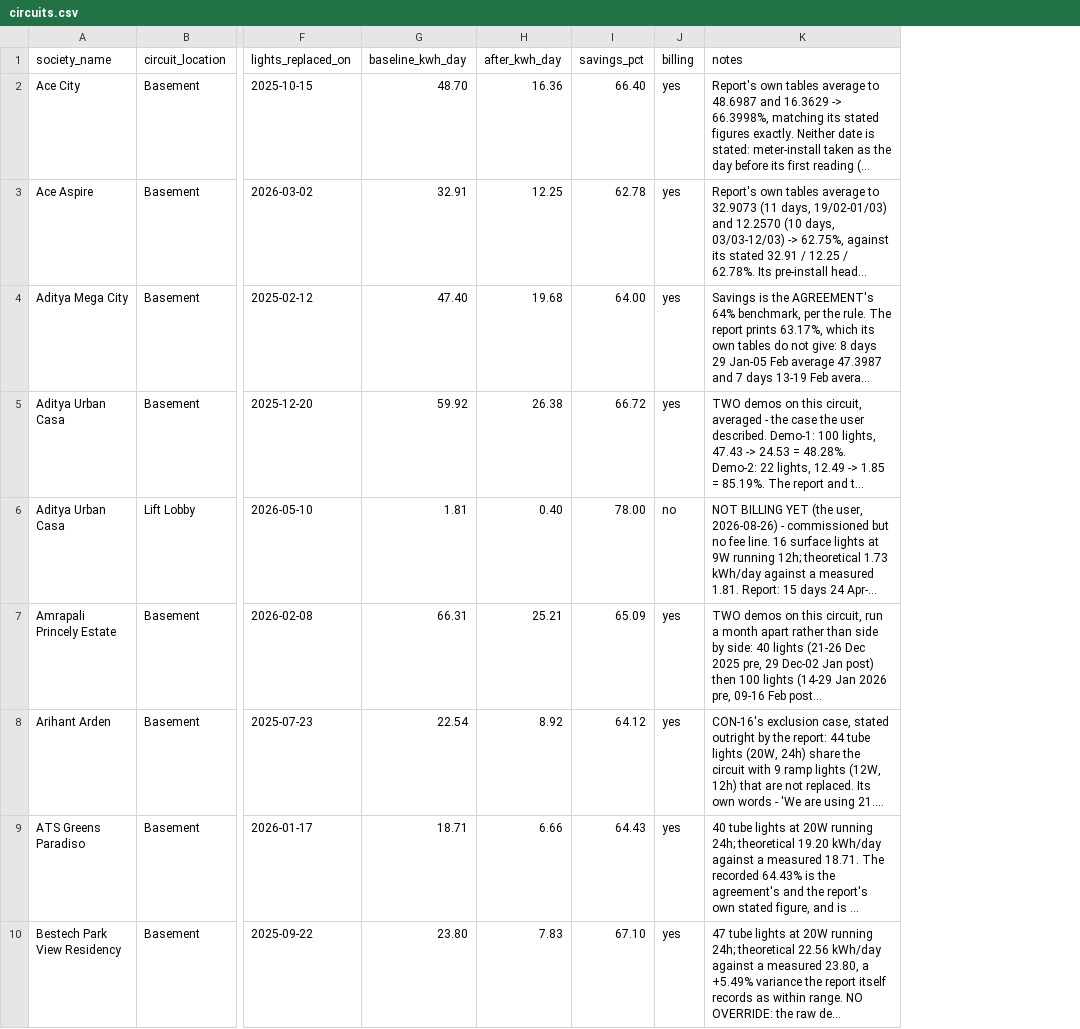
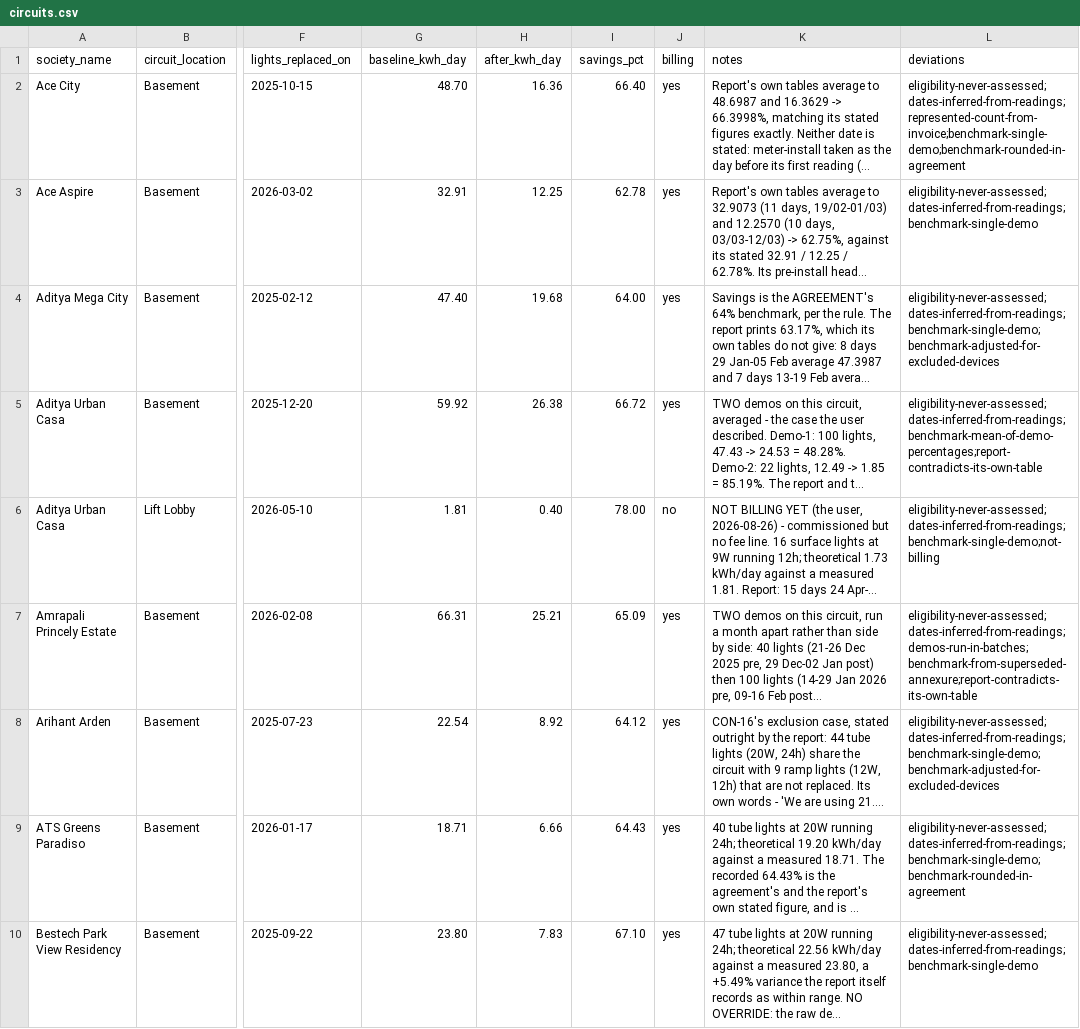
Before and after one commit to manishjhamb86/firstthing-dashboard, a CSV file: docs/backfill/circuits.csv, drawn as a sheet; only a part is shown, gaps mark what is left out; long unchanged cells end in …; the diff names each change by its address in the sheet, - before the commit and + after, or states it on an @@ line.

```diff
--- a/docs/backfill/circuits.csv
+++ b/docs/backfill/circuits.csv
+column L (deviations), rows 2-10: eligibility-never-assessed;dates-inferred-from-readings;represented-count-from-invoice;benchmark-single-demo;benchmark-rounded-in-agreement | eligibility-never-assessed;dates-inferred-from-readings;benchmark-single-demo | eligibility-never-assessed;dates-inferred-from-readings;benchmark-single-demo;benchmark-adjusted-for-excluded-devices | eligibility-never-assessed;dates-inferred-from-readings;benchmark-mean-of-demo-percentages;report-contradicts-its-own-table | eligibility-never-assessed;dates-inferred-from-readings;benchmark-single-demo;not-billing | eligibility-never-assessed;dates-inferred-from-readings;demos-run-in-batches;benchmark-from-superseded-annexure;report-contradicts-its-own-table | eligibility-never-assessed;dates-inferred-from-readings;benchmark-single-demo;benchmark-adjusted-for-excluded-devices | eligibility-never-assessed;dates-inferred-from-readings;benchmark-single-demo;benchmark-rounded-in-agreement | eligibility-never-assessed;dates-inferred-from-readings;benchmark-single-demo
```
Also changed, not shown: docs/backfill/societies.csv, 5 other files.
